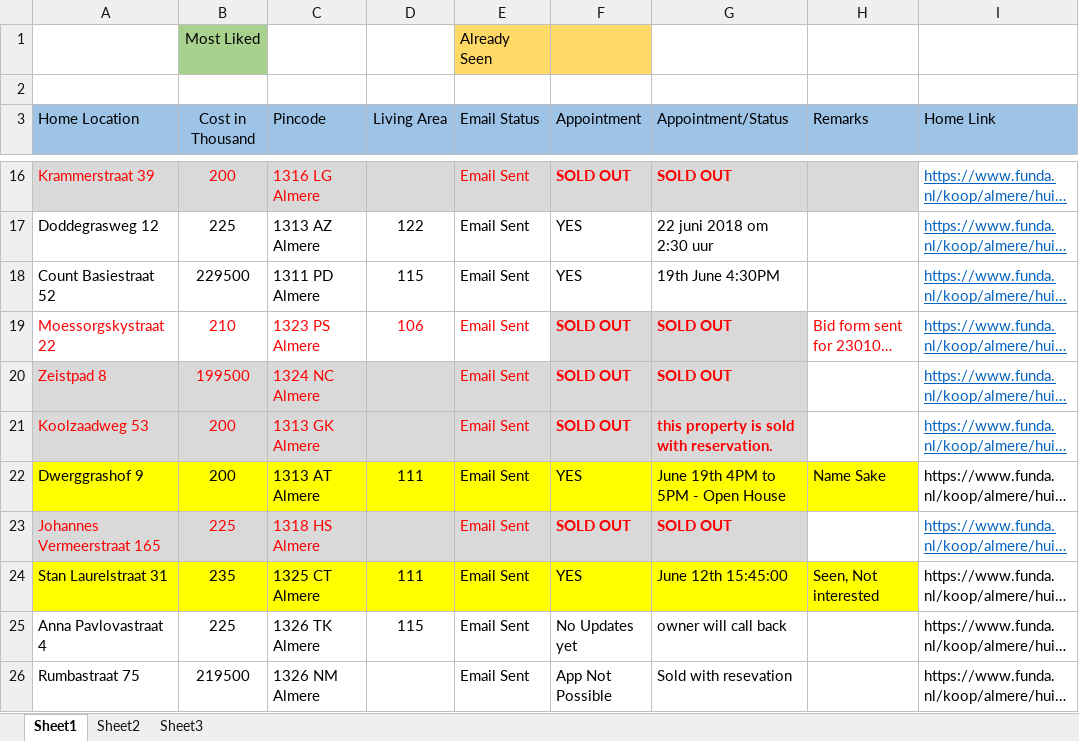
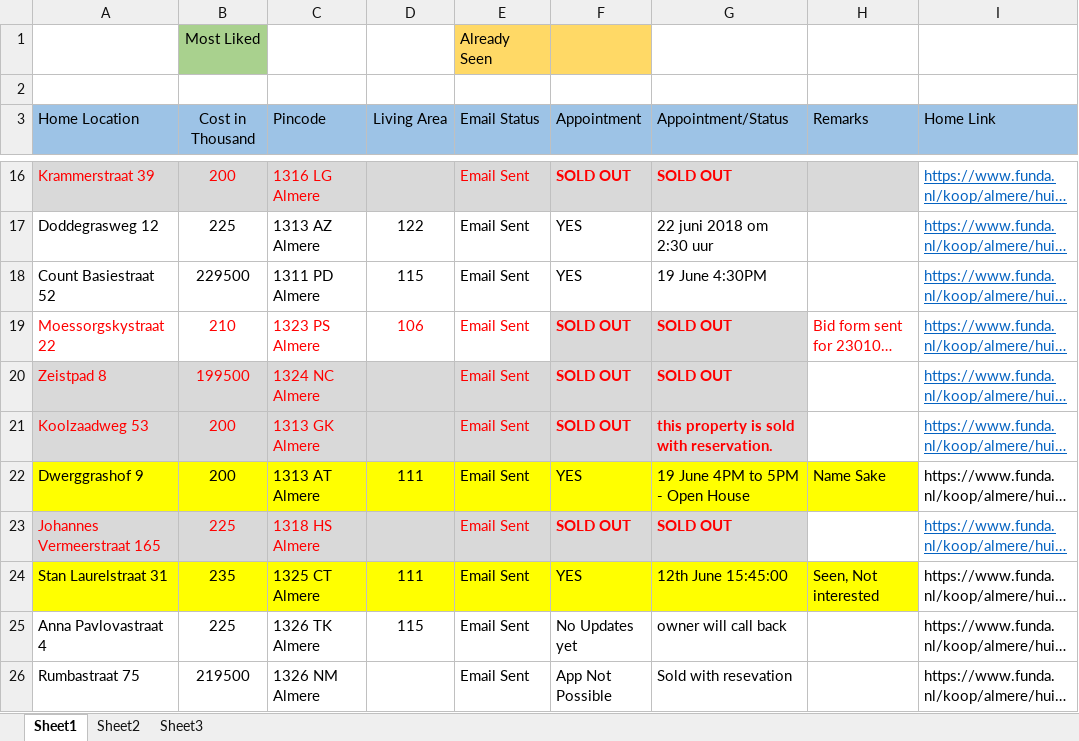
Before and after one commit to Karnankaviya/fundanl, an Excel workbook: Funda.xlsx, sheet Sheet1, drawn as a sheet; only a part is shown, gaps mark what is left out; long unchanged cells end in …; values as stored, in another font and other column widths than the file's, no borders; the diff names each change by its address in the sheet, - before the commit and + after, or states it on an @@ line.

Commit message:
Updated alignment

```diff
--- a/Funda.xlsx (sheet Sheet1)
+++ b/Funda.xlsx (sheet Sheet1)
-G18 (Appointment/Status): 19th June 4:30PM
+G18 (Appointment/Status): 19 June 4:30PM
-G22 (Appointment/Status): June 19th 4PM to 5PM - Open House
+G22 (Appointment/Status): 19 June 4PM to 5PM - Open House
-G24 (Appointment/Status): June 12th 15:45:00
+G24 (Appointment/Status): 12th June 15:45:00
```
